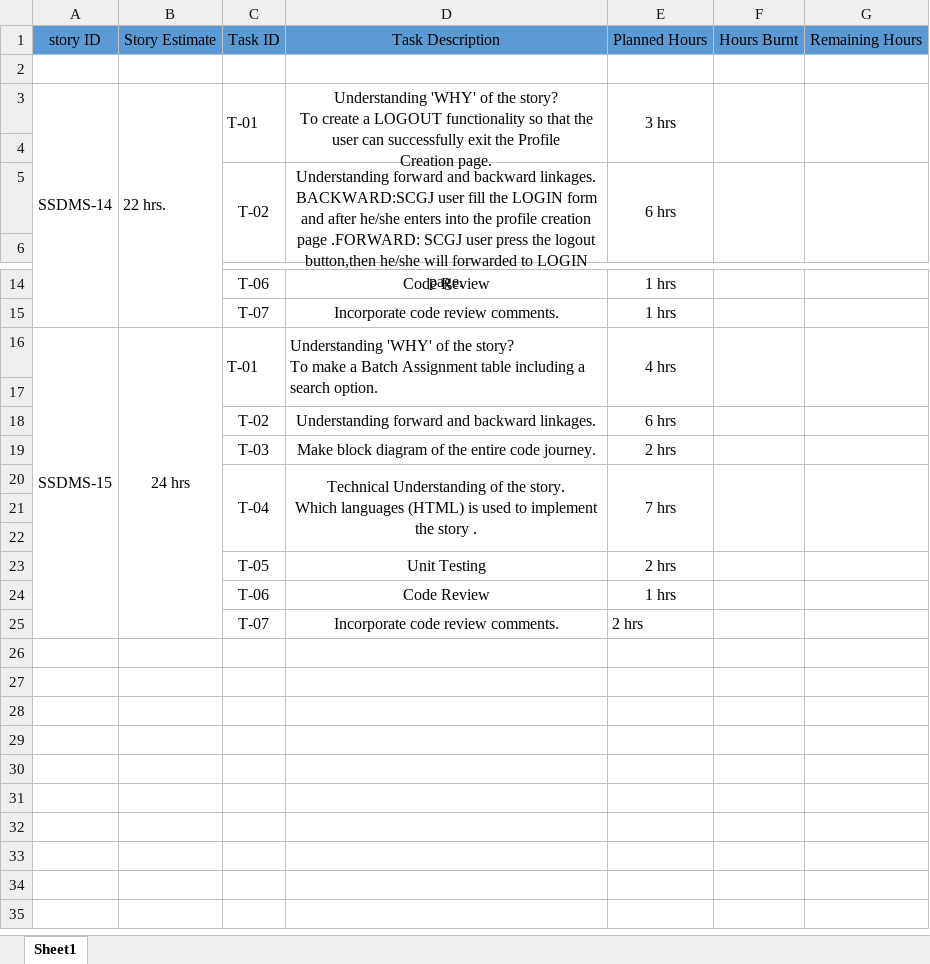
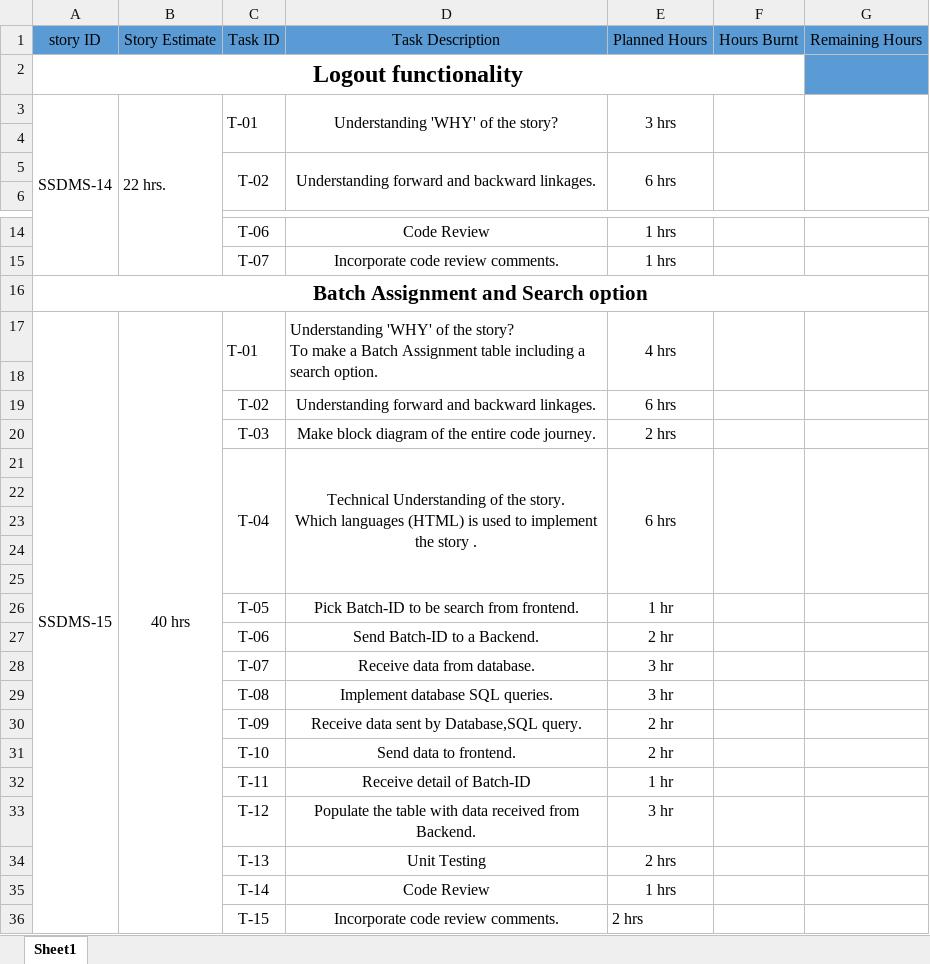
Before and after one commit to SmaltAndBeryl/Internship_2017, an Excel workbook: TeamDetails/TasksBreakDown/ShitijKhanna.xlsx, sheet Sheet1, drawn as a sheet; only a part is shown, gaps mark what is left out; values as stored, in another font and other column widths than the file's, no borders; removed rows and columns are numbered as before the commit, all else as after; ↵ is a line break in a cell; the diff names each change by its address in the sheet, - before the commit and + after, or states it on an @@ line.

Commit message:
Author Name: Shitij Khanna

```diff
--- a/TeamDetails/TasksBreakDown/ShitijKhanna.xlsx (sheet Sheet1)
+++ b/TeamDetails/TasksBreakDown/ShitijKhanna.xlsx (sheet Sheet1)
+row 2: Logout functionality
+row 3: SSDMS-14 | 22 hrs. | T-01 | Understanding 'WHY' of the story? | 3 hrs
-row 3: SSDMS-14 | 22 hrs. | T-01 | Understanding 'WHY' of the story? ↵ To create a LOGOUT functionality so that the user can successfully exit the Profile ↵ Creation page. | 3 hrs
-row 4: (empty)
-D5: …backward linkages. ↵ BACKWARD:SCGJ user fill the LOGIN form and after he/she enters into the profile creation page .FORWARD: SCGJ user press the logout button,then he/she will forwarded to LOGIN page.
+D5: …backward linkages.
+row 16: Batch Assignment and Search option
-B17: 24 hrs
+B17: 40 hrs
-E21: 7 hrs
+E21: 6 hrs
+row 24: (empty)
+row 25: (empty)
+row 26:  |  | T-05 | Pick Batch-ID to be search from frontend. | 1 hr
+row 27:  |  | T-06 | Send Batch-ID to a Backend. | 2 hr
+row 28:  |  | T-07 | Receive data from database. | 3 hr
+row 29:  |  | T-08 | Implement database SQL queries. | 3 hr
+row 30:  |  | T-09 | Receive data sent by Database,SQL query. | 2 hr
+row 31:  |  | T-10 | Send data to frontend. | 2 hr
+row 32:  |  | T-11 | Receive detail of Batch-ID | 1 hr
+row 33:  |  | T-12 | Populate the table with data received from Backend. | 3 hr
-C34: T-05
+C34: T-13
-C35: T-06
+C35: T-14
-C36: T-07
+C36: T-15
```
